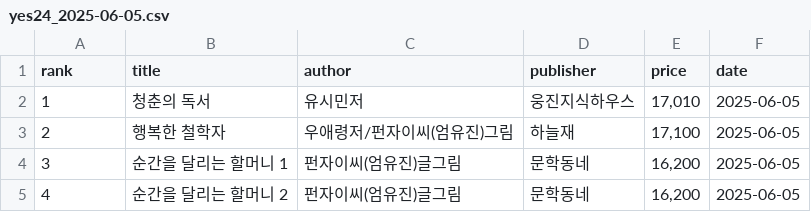
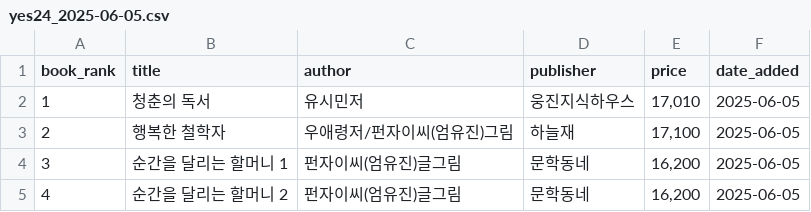
Before and after one commit to wjpark4430/book-ranker-etl, a CSV file: data/yes24_2025-06-05.csv, drawn as a sheet; only a part is shown.

Commit message:
crawler 데이터 이름 수정 및 create table 추가 및 db 적재 추가

```diff
--- a/data/yes24_2025-06-05.csv
+++ b/data/yes24_2025-06-05.csv
@@ -1,2 +1,2 @@
-rank,title,author,publisher,price,date
+book_rank,title,author,publisher,price,date_added
 1,청춘의 독서,유시민저,웅진지식하우스,"17,010",2025-06-05
```
Also changed, not shown: 3 other files.
